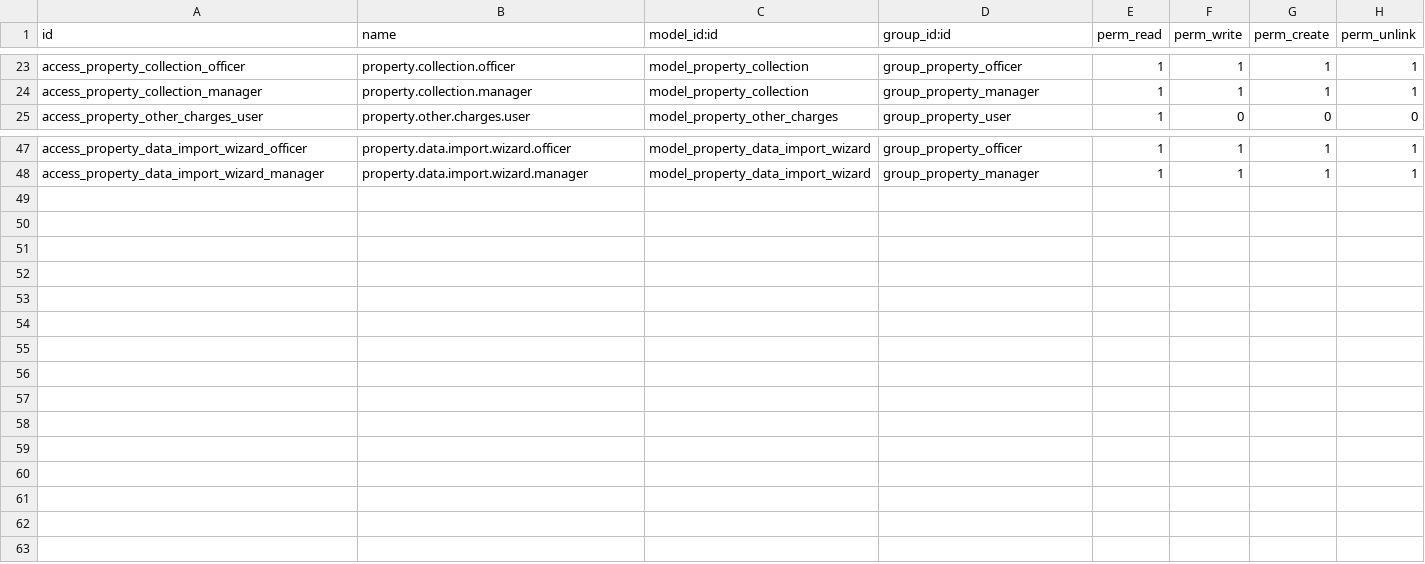
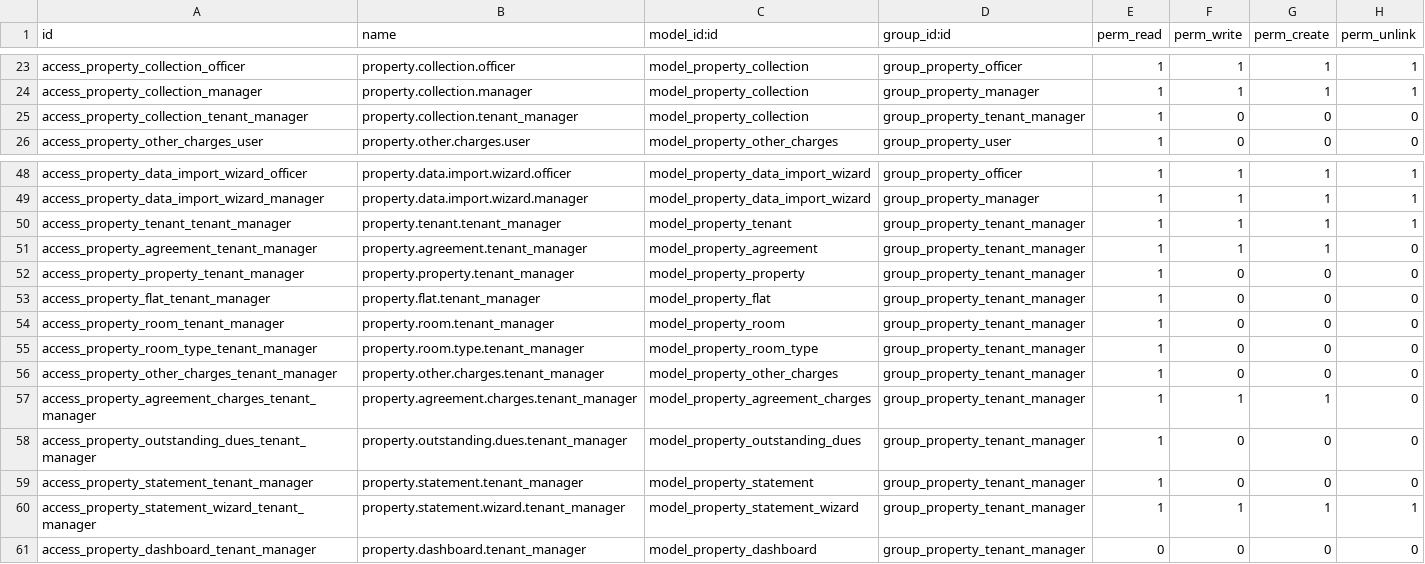
Before and after one commit to odoocrafts/property_management_lite, a CSV file: security/ir.model.access.csv, drawn as a sheet; only a part is shown, gaps mark what is left out.

Commit message:
feat: add Property Tenant Manager group, rules, access rights and menu group restrictions
- introduce group_property_tenant_manager in security XML
- add tenant manager record rules (tenants, agreements, read-only access for properties/rooms/flats/collections)
- add corresponding ir.model.access entries for tenant_manager role
- scope menu visibility by adding group restrictions to menus where appropriate

```diff
--- a/security/ir.model.access.csv
+++ b/security/ir.model.access.csv
@@ -24,2 +24,3 @@ access_property_collection_officer,property.collection.officer,model_property_co
 access_property_collection_manager,property.collection.manager,model_property_collection,group_property_manager,1,1,1,1
+access_property_collection_tenant_manager,property.collection.tenant_manager,model_property_collection,group_property_tenant_manager,1,0,0,0
 access_property_other_charges_user,property.other.charges.user,model_property_other_charges,group_property_user,1,0,0,0
@@ -48 +49,13 @@ access_property_data_import_wizard_officer,property.data.import.wizard.officer,m
 access_property_data_import_wizard_manager,property.data.import.wizard.manager,model_property_data_import_wizard,group_property_manager,1,1,1,1
+access_property_tenant_tenant_manager,property.tenant.tenant_manager,model_property_tenant,group_property_tenant_manager,1,1,1,1
+access_property_agreement_tenant_manager,property.agreement.tenant_manager,model_property_agreement,group_property_tenant_manager,1,1,1,0
+access_property_property_tenant_manager,property.property.tenant_manager,model_property_property,group_property_tenant_manager,1,0,0,0
+access_property_flat_tenant_manager,property.flat.tenant_manager,model_property_flat,group_property_tenant_manager,1,0,0,0
+access_property_room_tenant_manager,property.room.tenant_manager,model_property_room,group_property_tenant_manager,1,0,0,0
+access_property_room_type_tenant_manager,property.room.type.tenant_manager,model_property_room_type,group_property_tenant_manager,1,0,0,0
+access_property_other_charges_tenant_manager,property.other.charges.tenant_manager,model_property_other_charges,group_property_tenant_manager,1,0,0,0
+access_property_agreement_charges_tenant_manager,property.agreement.charges.tenant_manager,model_property_agreement_charges,group_property_tenant_manager,1,1,1,0
+access_property_outstanding_dues_tenant_manager,property.outstanding.dues.tenant_manager,model_property_outstanding_dues,group_property_tenant_manager,1,0,0,0
+access_property_statement_tenant_manager,property.statement.tenant_manager,model_property_statement,group_property_tenant_manager,1,0,0,0
+access_property_statement_wizard_tenant_manager,property.statement.wizard.tenant_manager,model_property_statement_wizard,group_property_tenant_manager,1,1,1,1
+access_property_dashboard_tenant_manager,property.dashboard.tenant_manager,model_property_dashboard,group_property_tenant_manager,0,0,0,0
```
Also changed, not shown: 2 other files.
